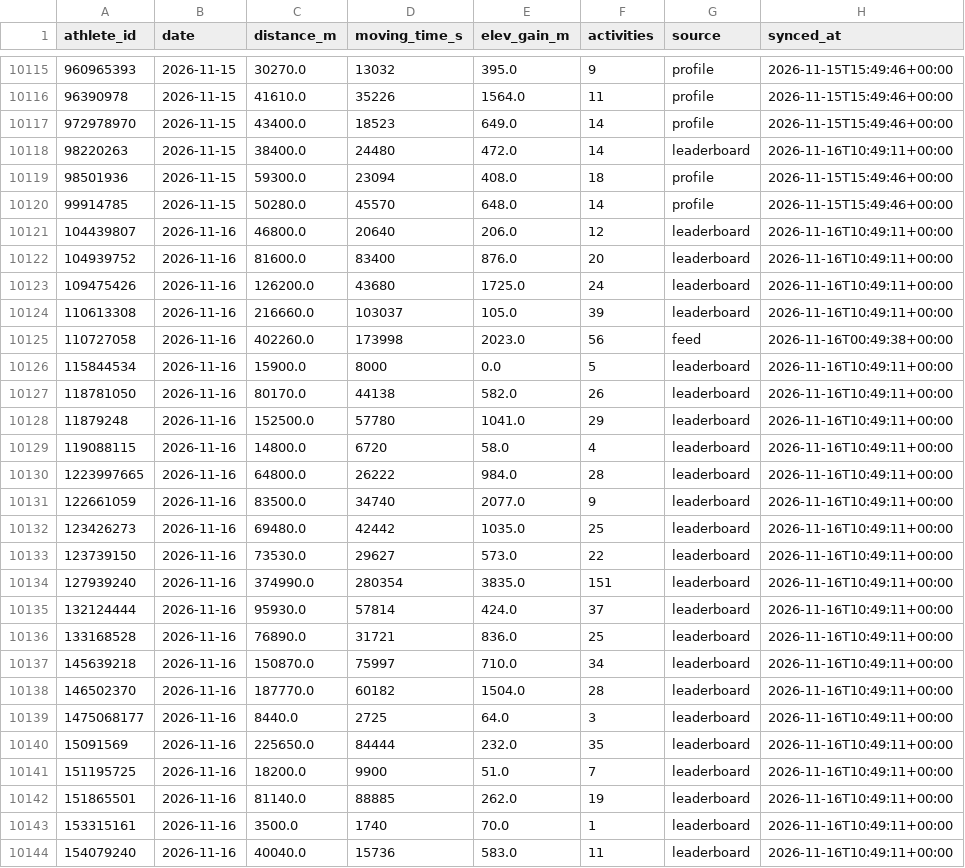
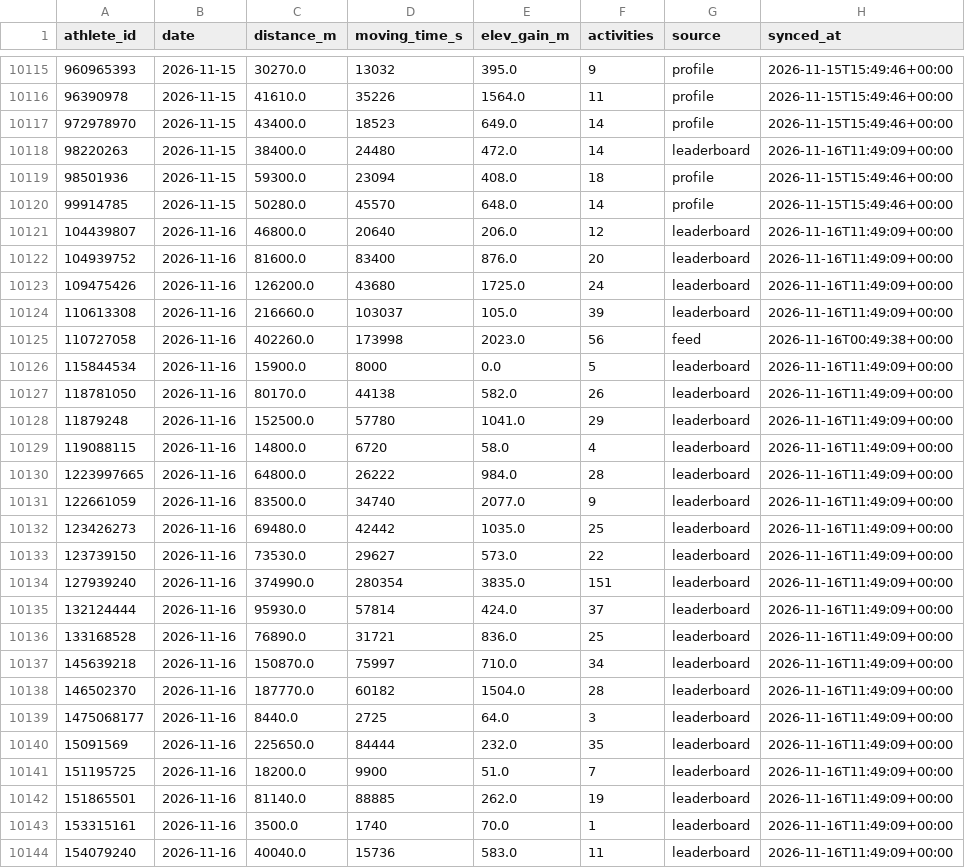
Before and after one commit to 40SAR-Data-Team/BdeAnnivVirtChallenge, a CSV file: backend/statistics/statistics.csv, drawn as a sheet; only a part is shown, gaps mark what is left out; the diff covers the shown part only.

```diff
--- a/backend/statistics/statistics.csv
+++ b/backend/statistics/statistics.csv
@@ -10117,28 +10117,28 @@ athlete_id,date,distance_m,moving_time_s,elev_gain_m,activities,source,synced_at
 972978970,2026-11-15,43400.0,18523,649.0,14,profile,2026-11-15T15:49:46+00:00
-98220263,2026-11-15,38400.0,24480,472.0,14,leaderboard,2026-11-16T10:49:11+00:00
+98220263,2026-11-15,38400.0,24480,472.0,14,leaderboard,2026-11-16T11:49:09+00:00
 98501936,2026-11-15,59300.0,23094,408.0,18,profile,2026-11-15T15:49:46+00:00
 99914785,2026-11-15,50280.0,45570,648.0,14,profile,2026-11-15T15:49:46+00:00
-104439807,2026-11-16,46800.0,20640,206.0,12,leaderboard,2026-11-16T10:49:11+00:00
-104939752,2026-11-16,81600.0,83400,876.0,20,leaderboard,2026-11-16T10:49:11+00:00
-109475426,2026-11-16,126200.0,43680,1725.0,24,leaderboard,2026-11-16T10:49:11+00:00
-110613308,2026-11-16,216660.0,103037,105.0,39,leaderboard,2026-11-16T10:49:11+00:00
+104439807,2026-11-16,46800.0,20640,206.0,12,leaderboard,2026-11-16T11:49:09+00:00
+104939752,2026-11-16,81600.0,83400,876.0,20,leaderboard,2026-11-16T11:49:09+00:00
+109475426,2026-11-16,126200.0,43680,1725.0,24,leaderboard,2026-11-16T11:49:09+00:00
+110613308,2026-11-16,216660.0,103037,105.0,39,leaderboard,2026-11-16T11:49:09+00:00
 110727058,2026-11-16,402260.0,173998,2023.0,56,feed,2026-11-16T00:49:38+00:00
-115844534,2026-11-16,15900.0,8000,0.0,5,leaderboard,2026-11-16T10:49:11+00:00
-118781050,2026-11-16,80170.0,44138,582.0,26,leaderboard,2026-11-16T10:49:11+00:00
-11879248,2026-11-16,152500.0,57780,1041.0,29,leaderboard,2026-11-16T10:49:11+00:00
-119088115,2026-11-16,14800.0,6720,58.0,4,leaderboard,2026-11-16T10:49:11+00:00
-1223997665,2026-11-16,64800.0,26222,984.0,28,leaderboard,2026-11-16T10:49:11+00:00
-122661059,2026-11-16,83500.0,34740,2077.0,9,leaderboard,2026-11-16T10:49:11+00:00
-123426273,2026-11-16,69480.0,42442,1035.0,25,leaderboard,2026-11-16T10:49:11+00:00
-123739150,2026-11-16,73530.0,29627,573.0,22,leaderboard,2026-11-16T10:49:11+00:00
-127939240,2026-11-16,374990.0,280354,3835.0,151,leaderboard,2026-11-16T10:49:11+00:00
-132124444,2026-11-16,95930.0,57814,424.0,37,leaderboard,2026-11-16T10:49:11+00:00
-133168528,2026-11-16,76890.0,31721,836.0,25,leaderboard,2026-11-16T10:49:11+00:00
-145639218,2026-11-16,150870.0,75997,710.0,34,leaderboard,2026-11-16T10:49:11+00:00
-146502370,2026-11-16,187770.0,60182,1504.0,28,leaderboard,2026-11-16T10:49:11+00:00
-1475068177,2026-11-16,8440.0,2725,64.0,3,leaderboard,2026-11-16T10:49:11+00:00
-15091569,2026-11-16,225650.0,84444,232.0,35,leaderboard,2026-11-16T10:49:11+00:00
-151195725,2026-11-16,18200.0,9900,51.0,7,leaderboard,2026-11-16T10:49:11+00:00
-151865501,2026-11-16,81140.0,88885,262.0,19,leaderboard,2026-11-16T10:49:11+00:00
-153315161,2026-11-16,3500.0,1740,70.0,1,leaderboard,2026-11-16T10:49:11+00:00
-154079240,2026-11-16,40040.0,15736,583.0,11,leaderboard,2026-11-16T10:49:11+00:00
+115844534,2026-11-16,15900.0,8000,0.0,5,leaderboard,2026-11-16T11:49:09+00:00
+118781050,2026-11-16,80170.0,44138,582.0,26,leaderboard,2026-11-16T11:49:09+00:00
+11879248,2026-11-16,152500.0,57780,1041.0,29,leaderboard,2026-11-16T11:49:09+00:00
+119088115,2026-11-16,14800.0,6720,58.0,4,leaderboard,2026-11-16T11:49:09+00:00
+1223997665,2026-11-16,64800.0,26222,984.0,28,leaderboard,2026-11-16T11:49:09+00:00
+122661059,2026-11-16,83500.0,34740,2077.0,9,leaderboard,2026-11-16T11:49:09+00:00
+123426273,2026-11-16,69480.0,42442,1035.0,25,leaderboard,2026-11-16T11:49:09+00:00
+123739150,2026-11-16,73530.0,29627,573.0,22,leaderboard,2026-11-16T11:49:09+00:00
+127939240,2026-11-16,374990.0,280354,3835.0,151,leaderboard,2026-11-16T11:49:09+00:00
+132124444,2026-11-16,95930.0,57814,424.0,37,leaderboard,2026-11-16T11:49:09+00:00
+133168528,2026-11-16,76890.0,31721,836.0,25,leaderboard,2026-11-16T11:49:09+00:00
+145639218,2026-11-16,150870.0,75997,710.0,34,leaderboard,2026-11-16T11:49:09+00:00
+146502370,2026-11-16,187770.0,60182,1504.0,28,leaderboard,2026-11-16T11:49:09+00:00
+1475068177,2026-11-16,8440.0,2725,64.0,3,leaderboard,2026-11-16T11:49:09+00:00
+15091569,2026-11-16,225650.0,84444,232.0,35,leaderboard,2026-11-16T11:49:09+00:00
+151195725,2026-11-16,18200.0,9900,51.0,7,leaderboard,2026-11-16T11:49:09+00:00
+151865501,2026-11-16,81140.0,88885,262.0,19,leaderboard,2026-11-16T11:49:09+00:00
+153315161,2026-11-16,3500.0,1740,70.0,1,leaderboard,2026-11-16T11:49:09+00:00
+154079240,2026-11-16,40040.0,15736,583.0,11,leaderboard,2026-11-16T11:49:09+00:00
```
Also changed, not shown: 1 added row and 126 edited cells elsewhere in this file, backend/members/member_count.csv, 2 other files.
